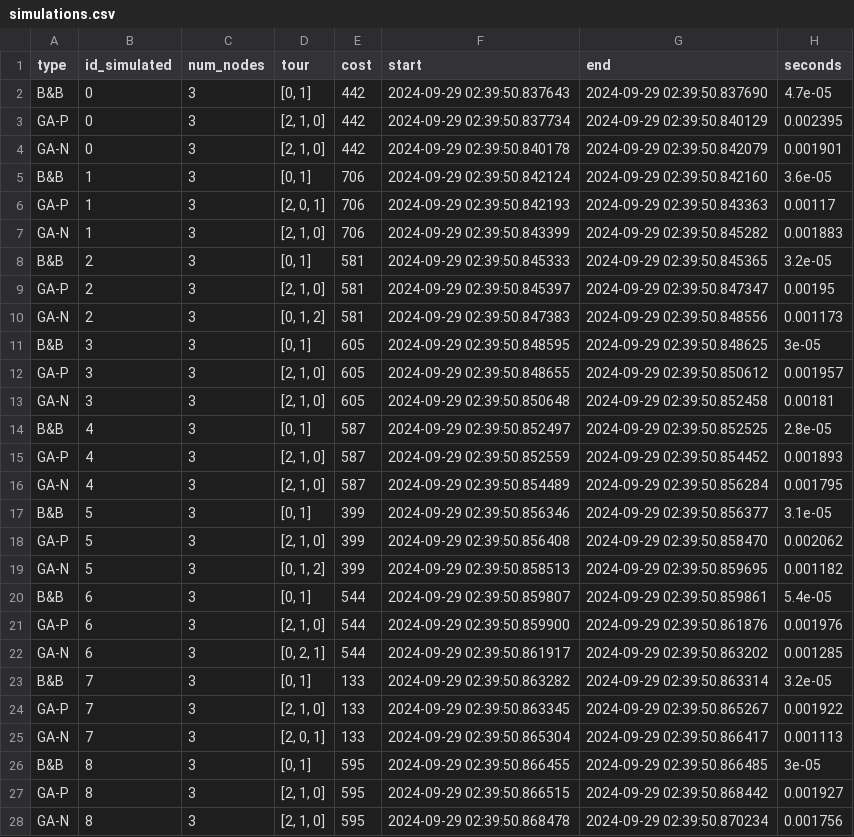
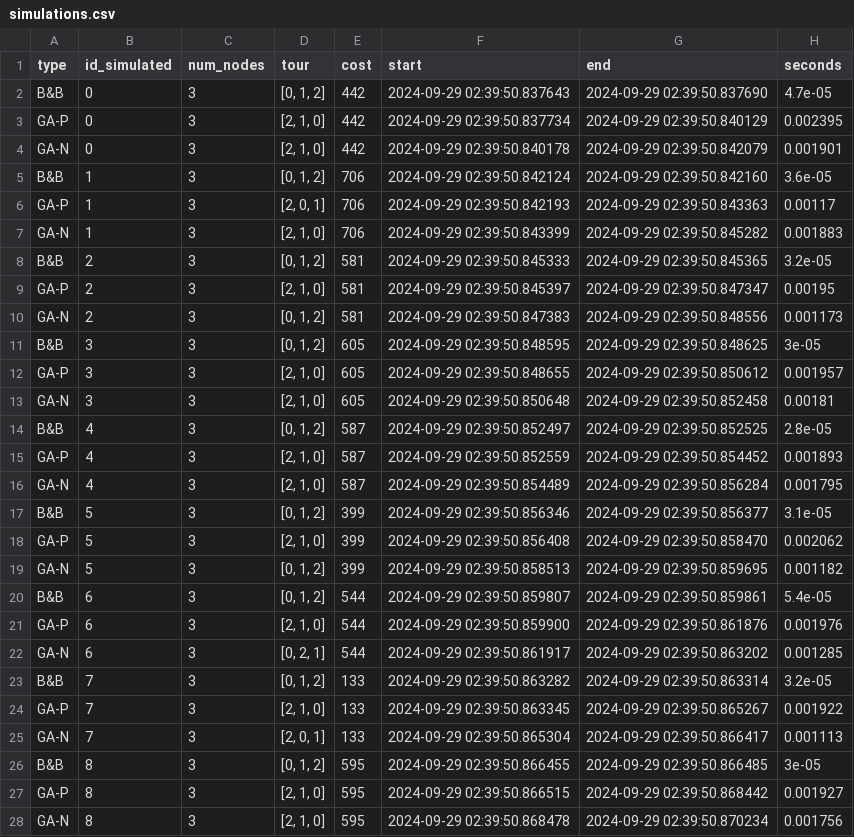
Before and after one commit to perrosdatos/msc_ai_assigment, a CSV file: numerical_results/simulations.csv, drawn as a sheet; only a part is shown; the diff covers the shown part only.

```diff
--- a/numerical_results/simulations.csv
+++ b/numerical_results/simulations.csv
@@ -1,27 +1,27 @@
 type,id_simulated,num_nodes,tour,cost,start,end,seconds
-B&B,0,3,"[0, 1]",442,2024-09-29 02:39:50.837643,2024-09-29 02:39:50.837690,4.7e-05
+B&B,0,3,"[0, 1, 2]",442,2024-09-29 02:39:50.837643,2024-09-29 02:39:50.837690,4.7e-05
 GA-P,0,3,"[2, 1, 0]",442,2024-09-29 02:39:50.837734,2024-09-29 02:39:50.840129,0.002395
 GA-N,0,3,"[2, 1, 0]",442,2024-09-29 02:39:50.840178,2024-09-29 02:39:50.842079,0.001901
-B&B,1,3,"[0, 1]",706,2024-09-29 02:39:50.842124,2024-09-29 02:39:50.842160,3.6e-05
+B&B,1,3,"[0, 1, 2]",706,2024-09-29 02:39:50.842124,2024-09-29 02:39:50.842160,3.6e-05
 GA-P,1,3,"[2, 0, 1]",706,2024-09-29 02:39:50.842193,2024-09-29 02:39:50.843363,0.00117
 GA-N,1,3,"[2, 1, 0]",706,2024-09-29 02:39:50.843399,2024-09-29 02:39:50.845282,0.001883
-B&B,2,3,"[0, 1]",581,2024-09-29 02:39:50.845333,2024-09-29 02:39:50.845365,3.2e-05
+B&B,2,3,"[0, 1, 2]",581,2024-09-29 02:39:50.845333,2024-09-29 02:39:50.845365,3.2e-05
 GA-P,2,3,"[2, 1, 0]",581,2024-09-29 02:39:50.845397,2024-09-29 02:39:50.847347,0.00195
 GA-N,2,3,"[0, 1, 2]",581,2024-09-29 02:39:50.847383,2024-09-29 02:39:50.848556,0.001173
-B&B,3,3,"[0, 1]",605,2024-09-29 02:39:50.848595,2024-09-29 02:39:50.848625,3e-05
+B&B,3,3,"[0, 1, 2]",605,2024-09-29 02:39:50.848595,2024-09-29 02:39:50.848625,3e-05
 GA-P,3,3,"[2, 1, 0]",605,2024-09-29 02:39:50.848655,2024-09-29 02:39:50.850612,0.001957
 GA-N,3,3,"[2, 1, 0]",605,2024-09-29 02:39:50.850648,2024-09-29 02:39:50.852458,0.00181
-B&B,4,3,"[0, 1]",587,2024-09-29 02:39:50.852497,2024-09-29 02:39:50.852525,2.8e-05
+B&B,4,3,"[0, 1, 2]",587,2024-09-29 02:39:50.852497,2024-09-29 02:39:50.852525,2.8e-05
 GA-P,4,3,"[2, 1, 0]",587,2024-09-29 02:39:50.852559,2024-09-29 02:39:50.854452,0.001893
 GA-N,4,3,"[2, 1, 0]",587,2024-09-29 02:39:50.854489,2024-09-29 02:39:50.856284,0.001795
-B&B,5,3,"[0, 1]",399,2024-09-29 02:39:50.856346,2024-09-29 02:39:50.856377,3.1e-05
+B&B,5,3,"[0, 1, 2]",399,2024-09-29 02:39:50.856346,2024-09-29 02:39:50.856377,3.1e-05
 GA-P,5,3,"[2, 1, 0]",399,2024-09-29 02:39:50.856408,2024-09-29 02:39:50.858470,0.002062
 GA-N,5,3,"[0, 1, 2]",399,2024-09-29 02:39:50.858513,2024-09-29 02:39:50.859695,0.001182
-B&B,6,3,"[0, 1]",544,2024-09-29 02:39:50.859807,2024-09-29 02:39:50.859861,5.4e-05
+B&B,6,3,"[0, 1, 2]",544,2024-09-29 02:39:50.859807,2024-09-29 02:39:50.859861,5.4e-05
 GA-P,6,3,"[2, 1, 0]",544,2024-09-29 02:39:50.859900,2024-09-29 02:39:50.861876,0.001976
 GA-N,6,3,"[0, 2, 1]",544,2024-09-29 02:39:50.861917,2024-09-29 02:39:50.863202,0.001285
-B&B,7,3,"[0, 1]",133,2024-09-29 02:39:50.863282,2024-09-29 02:39:50.863314,3.2e-05
+B&B,7,3,"[0, 1, 2]",133,2024-09-29 02:39:50.863282,2024-09-29 02:39:50.863314,3.2e-05
 GA-P,7,3,"[2, 1, 0]",133,2024-09-29 02:39:50.863345,2024-09-29 02:39:50.865267,0.001922
 GA-N,7,3,"[2, 0, 1]",133,2024-09-29 02:39:50.865304,2024-09-29 02:39:50.866417,0.001113
-B&B,8,3,"[0, 1]",595,2024-09-29 02:39:50.866455,2024-09-29 02:39:50.866485,3e-05
+B&B,8,3,"[0, 1, 2]",595,2024-09-29 02:39:50.866455,2024-09-29 02:39:50.866485,3e-05
 GA-P,8,3,"[2, 1, 0]",595,2024-09-29 02:39:50.866515,2024-09-29 02:39:50.868442,0.001927
```
Also changed, not shown: 148 edited cells elsewhere in this file, 16 other files.
